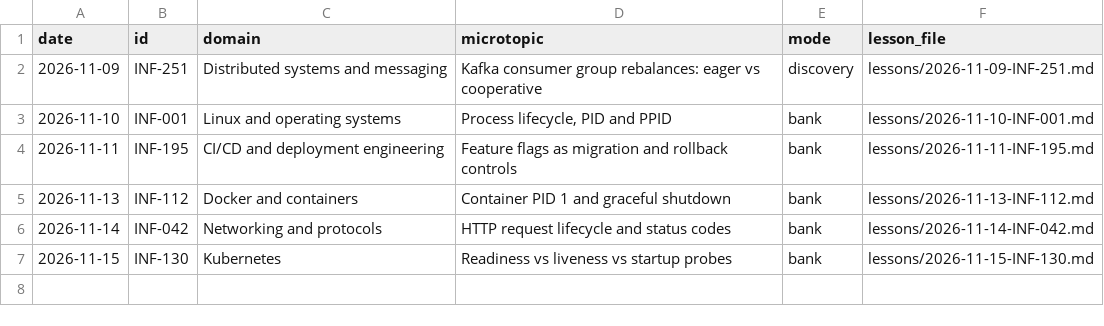
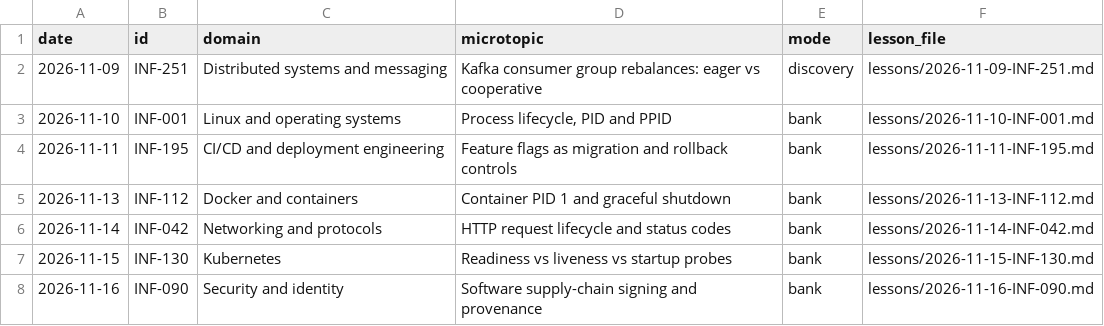
Before and after one commit to navkaransingh011/infra-knowledge-drops, a CSV file: history.csv, drawn as a sheet; the diff names each change by its address in the sheet, - before the commit and + after, or states it on an @@ line.

```diff
--- a/history.csv
+++ b/history.csv
+row 8: 2026-11-16 | INF-090 | Security and identity | Software supply-chain signing and provenance | bank | lessons/2026-11-16-INF-090.md
```
Also changed, not shown: topics.csv, 1 other file.
